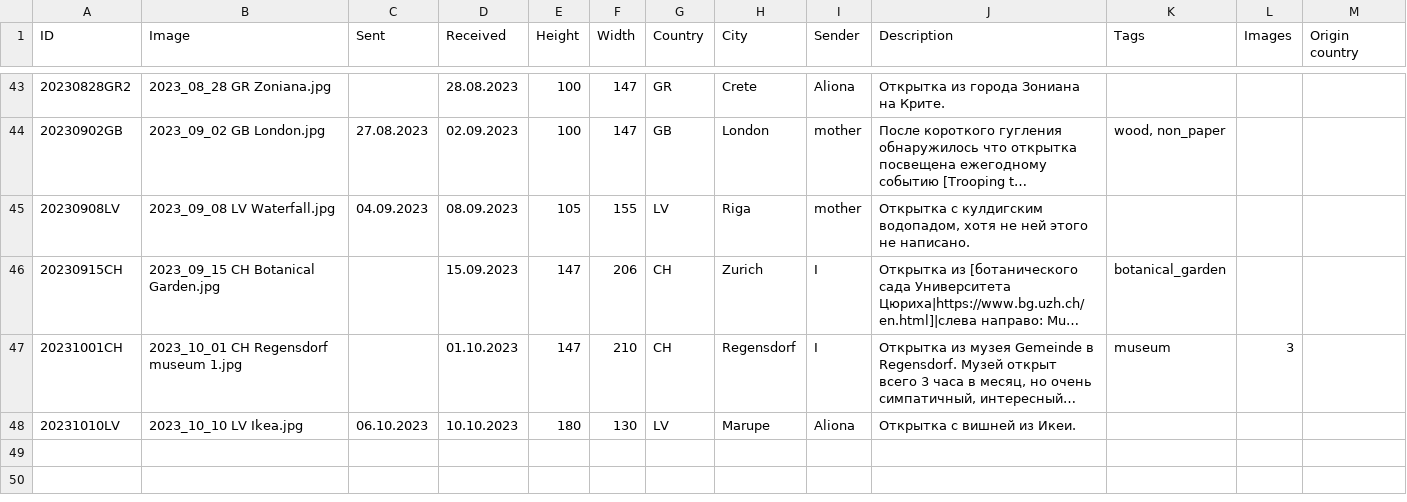
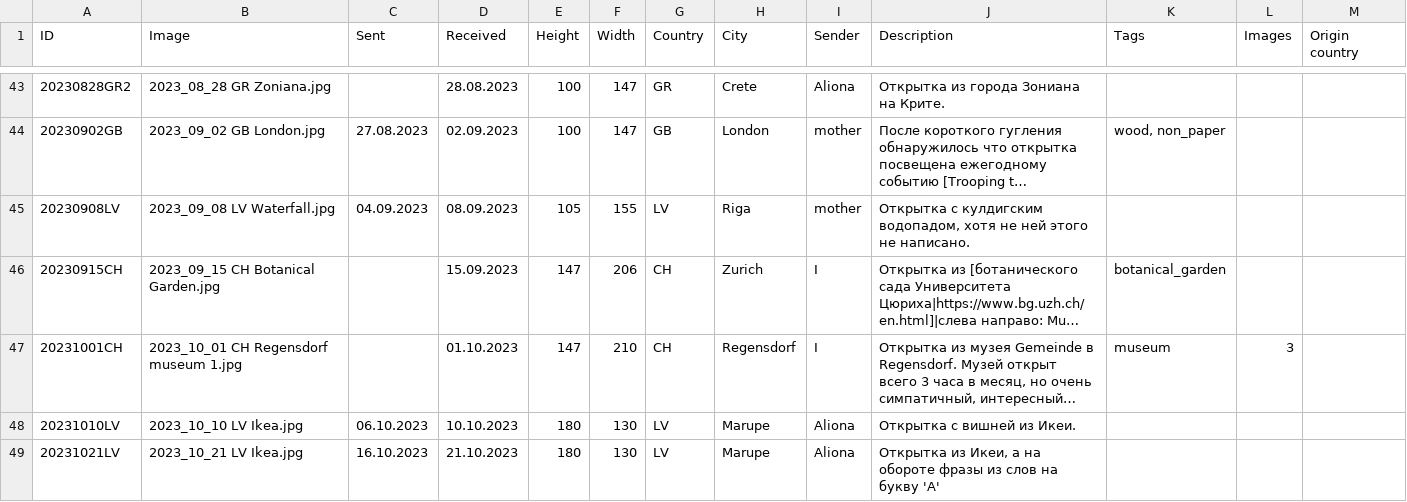
Before and after one commit to KarinaCher/collection, a TSV file: src/main/resources/Postcard collection - 2023.tsv, drawn as a sheet; only a part is shown, gaps mark what is left out; long unchanged cells end in …; the diff names each change by its address in the sheet, - before the commit and + after, or states it on an @@ line.

```diff
--- a/src/main/resources/Postcard collection - 2023.tsv
+++ b/src/main/resources/Postcard collection - 2023.tsv
+row 49: 20231021LV | 2023_10_21 LV Ikea.jpg | 16.10.2023 | 21.10.2023 | 180 | 130 | LV | Marupe | Aliona | Открытка из Икеи, а на обороте фразы из слов на букву 'А'
```
Also changed, not shown: 1 other file.
